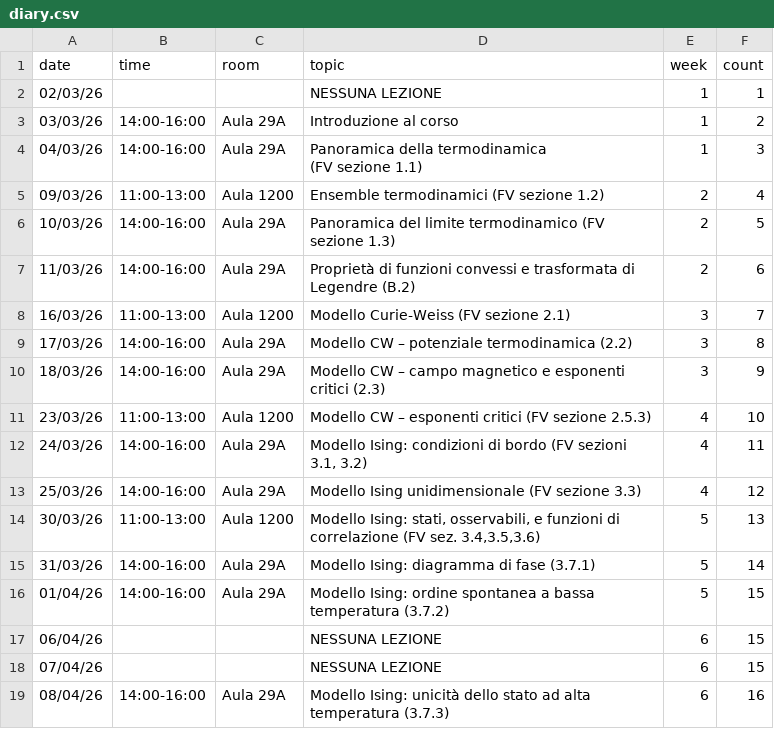
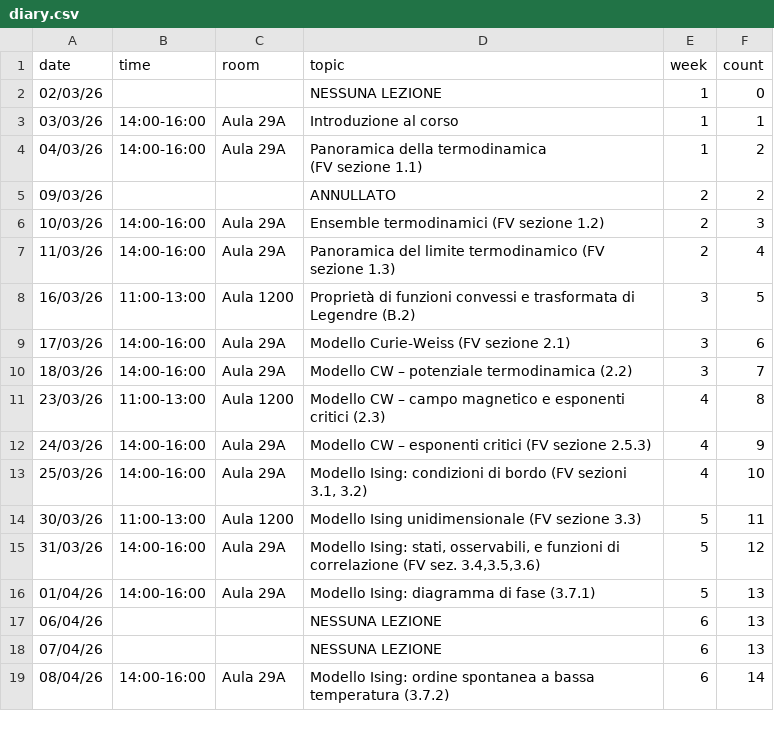
Before and after one commit to RafaelGreenblatt/MS1-2026, a CSV file: data/diary.csv, drawn as a sheet; only a part is shown; the diff covers the shown part only.

Commit message:
Lesson cancellation

```diff
--- a/data/diary.csv
+++ b/data/diary.csv
@@ -2,19 +2,19 @@ date,time,room,topic,week,count
-02/03/26,,,NESSUNA LEZIONE,1,1
-03/03/26,14:00-16:00,Aula 29A,Introduzione al corso,1,2
-04/03/26,14:00-16:00,Aula 29A,"Panoramica della termodinamica
-(FV sezione 1.1)",1,3
-09/03/26,11:00-13:00,Aula 1200,Ensemble termodinamici (FV sezione 1.2),2,4
-10/03/26,14:00-16:00,Aula 29A,Panoramica del limite termodinamico (FV sezione 1.3),2,5
-11/03/26,14:00-16:00,Aula 29A,Proprietà di funzioni convessi e trasformata di Legendre (B.2),2,6
-16/03/26,11:00-13:00,Aula 1200,Modello Curie-Weiss (FV sezione 2.1),3,7
-17/03/26,14:00-16:00,Aula 29A,Modello CW – potenziale termodinamica (2.2),3,8
-18/03/26,14:00-16:00,Aula 29A,Modello CW – campo magnetico e esponenti critici (2.3),3,9
-23/03/26,11:00-13:00,Aula 1200,Modello CW – esponenti critici (FV sezione 2.5.3),4,10
-24/03/26,14:00-16:00,Aula 29A,"Modello Ising: condizioni di bordo (FV sezioni 3.1, 3.2)",4,11
-25/03/26,14:00-16:00,Aula 29A,Modello Ising unidimensionale (FV sezione 3.3),4,12
-30/03/26,11:00-13:00,Aula 1200,"Modello Ising: stati, osservabili, e funzioni di correlazione (FV sez. 3.4,3.5,3.6)",5,13
-31/03/26,14:00-16:00,Aula 29A,Modello Ising: diagramma di fase (3.7.1),5,14
-01/04/26,14:00-16:00,Aula 29A,Modello Ising: ordine spontanea a bassa temperatura (3.7.2),5,15
-06/04/26,,,NESSUNA LEZIONE,6,15
-07/04/26,,,NESSUNA LEZIONE,6,15
-08/04/26,14:00-16:00,Aula 29A,Modello Ising: unicità dello stato ad alta temperatura (3.7.3),6,16
+02/03/26,,,"NESSUNA LEZIONE",1,0
+03/03/26,"14:00-16:00","Aula 29A","Introduzione al corso",1,1
+04/03/26,"14:00-16:00","Aula 29A","Panoramica della termodinamica
+(FV sezione 1.1)",1,2
+09/03/26,,,"ANNULLATO",2,2
+10/03/26,"14:00-16:00","Aula 29A","Ensemble termodinamici (FV sezione 1.2)",2,3
+11/03/26,"14:00-16:00","Aula 29A","Panoramica del limite termodinamico (FV sezione 1.3)",2,4
+"16/03/26","11:00-13:00","Aula 1200","Proprietà di funzioni convessi e trasformata di Legendre (B.2)",3,5
+"17/03/26","14:00-16:00","Aula 29A","Modello Curie-Weiss (FV sezione 2.1)",3,6
+"18/03/26","14:00-16:00","Aula 29A","Modello CW – potenziale termodinamica (2.2)",3,7
+"23/03/26","11:00-13:00","Aula 1200","Modello CW – campo magnetico e esponenti critici (2.3)",4,8
+"24/03/26","14:00-16:00","Aula 29A","Modello CW – esponenti critici (FV sezione 2.5.3)",4,9
+"25/03/26","14:00-16:00","Aula 29A","Modello Ising: condizioni di bordo (FV sezioni 3.1, 3.2)",4,10
+"30/03/26","11:00-13:00","Aula 1200","Modello Ising unidimensionale (FV sezione 3.3)",5,11
+"31/03/26","14:00-16:00","Aula 29A","Modello Ising: stati, osservabili, e funzioni di correlazione (FV sez. 3.4,3.5,3.6)",5,12
+01/04/26,"14:00-16:00","Aula 29A","Modello Ising: diagramma di fase (3.7.1)",5,13
+06/04/26,,,"NESSUNA LEZIONE",6,13
+07/04/26,,,"NESSUNA LEZIONE",6,13
+08/04/26,"14:00-16:00","Aula 29A","Modello Ising: ordine spontanea a bassa temperatura (3.7.2)",6,14
```
Also changed, not shown: 37 edited cells elsewhere in this file.
